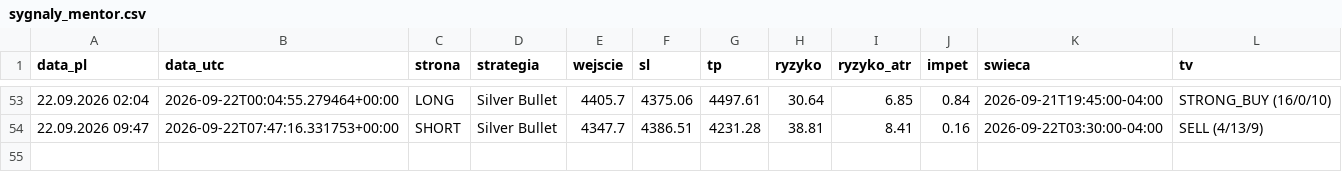
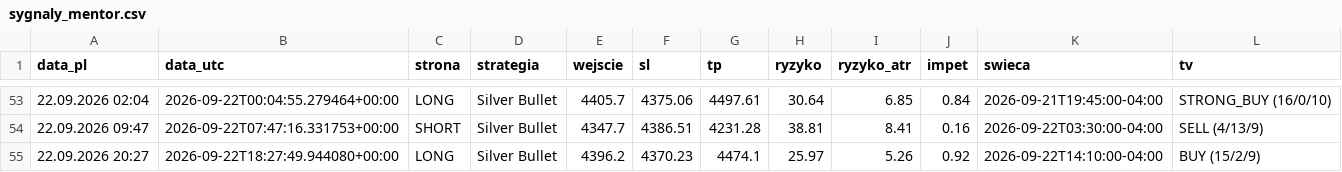
Before and after one commit to Aslaf2/sygna-y-bot, a CSV file: zloty-mentor/sygnaly_mentor.csv, drawn as a sheet; only a part is shown, gaps mark what is left out; the diff names each change by its address in the sheet, - before the commit and + after, or states it on an @@ line.

```diff
--- a/zloty-mentor/sygnaly_mentor.csv
+++ b/zloty-mentor/sygnaly_mentor.csv
+row 55: 22.09.2026 20:27 | 2026-09-22T18:27:49.944080+00:00 | LONG | Silver Bullet | 4396.2 | 4370.23 | 4474.1 | 25.97 | 5.26 | 0.92 | 2026-09-22T14:10:00-04:00 | BUY (15/2/9)
```
Also changed, not shown: sygnaly_log.csv, 4 other files.
